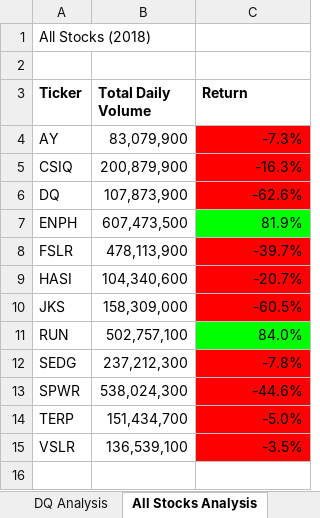
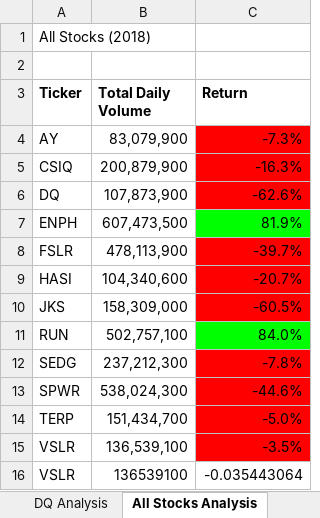
Before and after one commit to nemc25/stock-analysis, an Excel workbook: green_stocks.xlsm, sheet All Stocks Analysis, drawn as a sheet; values as stored, in another font and other column widths than the file's, no borders; charts and pictures not drawn; the diff names each change by its address in the sheet, - before the commit and + after, or states it on an @@ line.

Commit message:
Add files via upload

```diff
--- a/green_stocks.xlsm (sheet All Stocks Analysis)
+++ b/green_stocks.xlsm (sheet All Stocks Analysis)
+row 16: VSLR | 136539100 | -0.035443064
```
